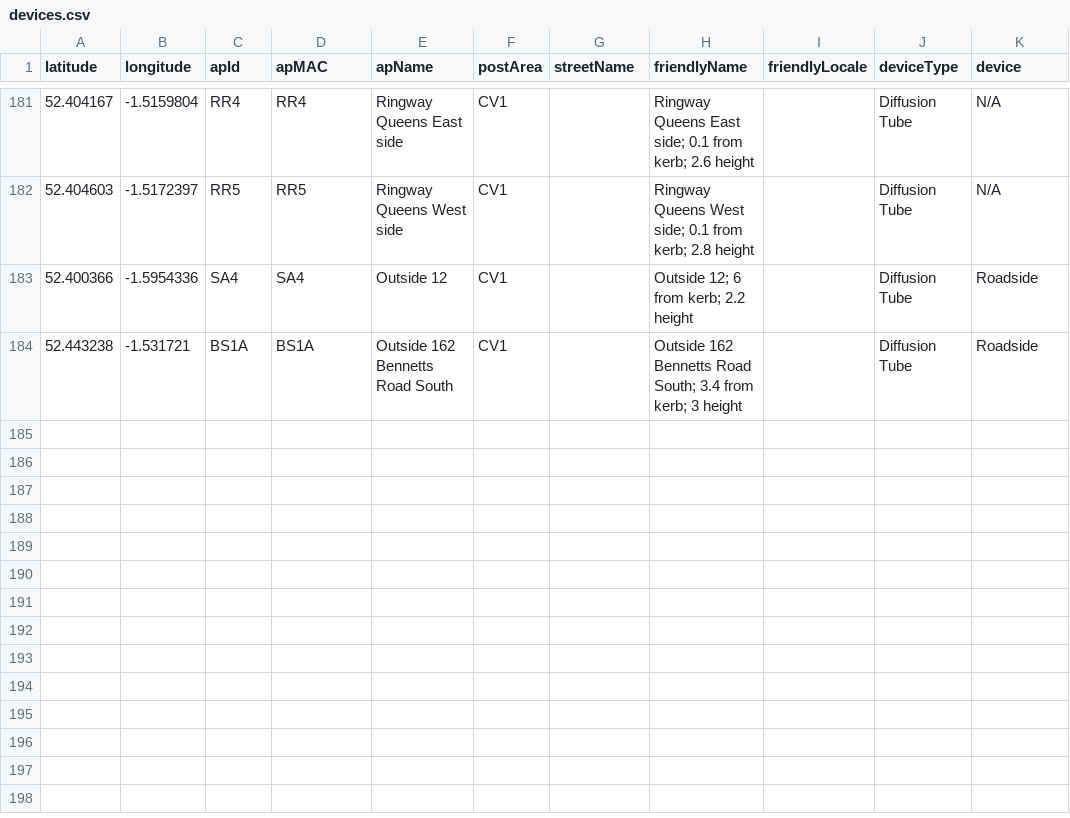
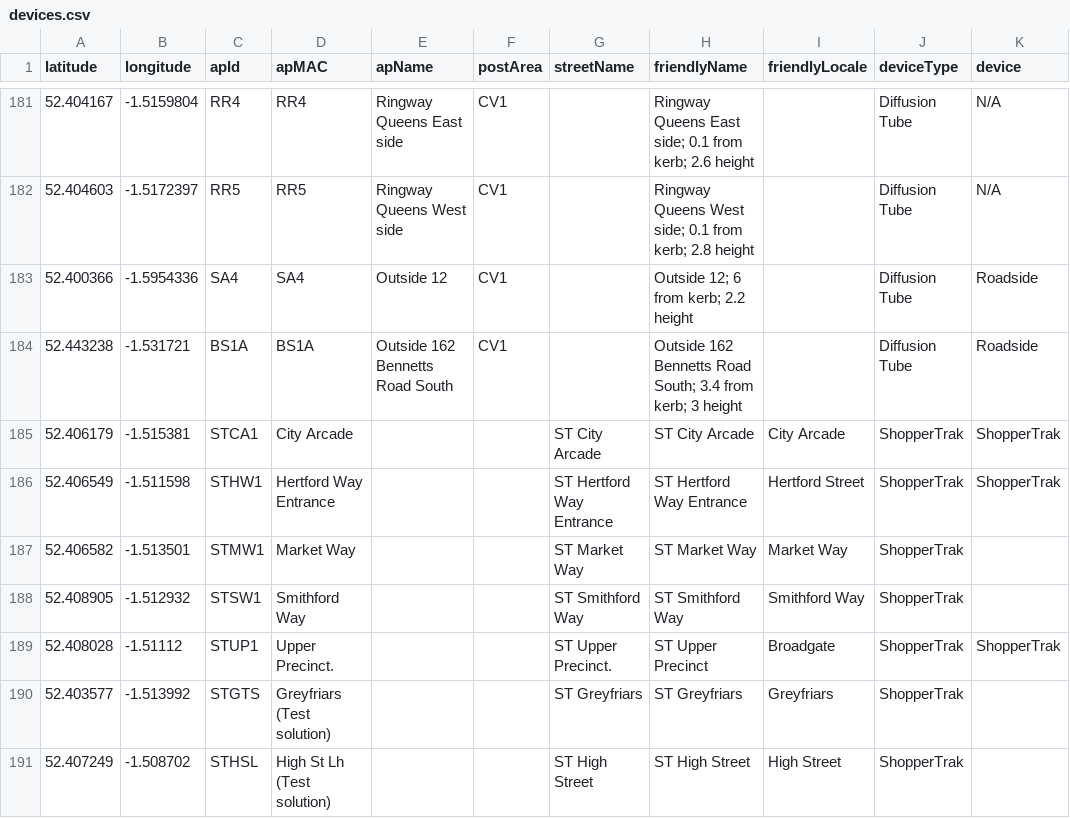
Before and after one commit to coventry-city-council/coventry-city-council.github.io, a CSV file: iot/devices.csv, drawn as a sheet; only a part is shown, gaps mark what is left out.

Commit message:
updated footfall for 26 Oct to 1 Nov and added test devices

```diff
--- a/iot/devices.csv
+++ b/iot/devices.csv
@@ -184 +184,8 @@ latitude,longitude,apId,apMAC,apName,postArea,streetName,friendlyName,friendlyLo
 52.443238,-1.531721,BS1A,BS1A,Outside 162 Bennetts Road South,CV1,,Outside 162 Bennetts Road South; 3.4 from kerb; 3 height,,Diffusion Tube,Roadside
+52.406179,-1.515381,STCA1,City Arcade,,,ST City Arcade,ST City Arcade,City Arcade,ShopperTrak,ShopperTrak
+52.406549,-1.511598,STHW1,Hertford Way Entrance,,,ST Hertford Way Entrance,ST Hertford Way Entrance,Hertford Street,ShopperTrak,ShopperTrak
+52.406582,-1.513501,STMW1,Market Way,,,ST Market Way,ST Market Way,Market Way,ShopperTrak,
+52.408905,-1.512932,STSW1,Smithford Way,,,ST Smithford Way,ST Smithford Way,Smithford Way,ShopperTrak,
+52.408028,-1.51112,STUP1,Upper Precinct.,,,ST Upper Precinct.,ST Upper Precinct,Broadgate,ShopperTrak,ShopperTrak
+52.403577,-1.513992,STGTS,Greyfriars (Test solution),,,ST Greyfriars,ST Greyfriars,Greyfriars,ShopperTrak,
+52.407249,-1.508702,STHSL,High St Lh (Test solution),,,ST High Street,ST High Street,High Street,ShopperTrak,
```
